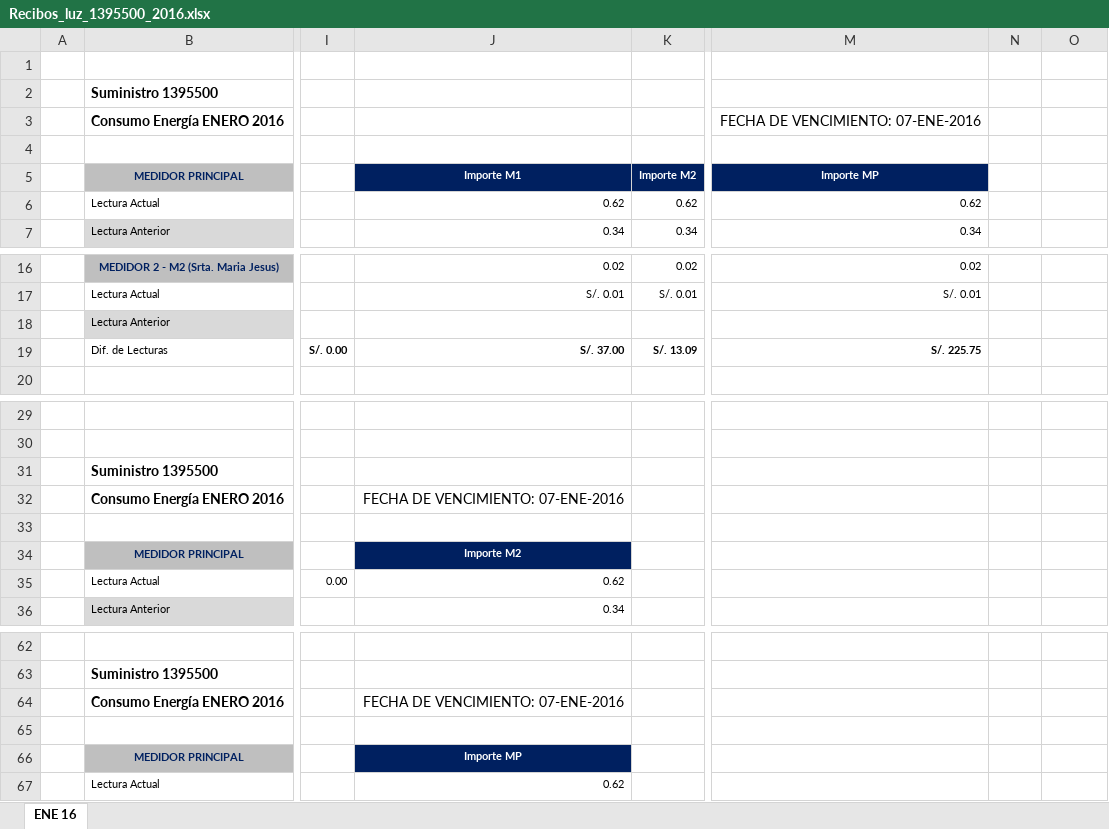
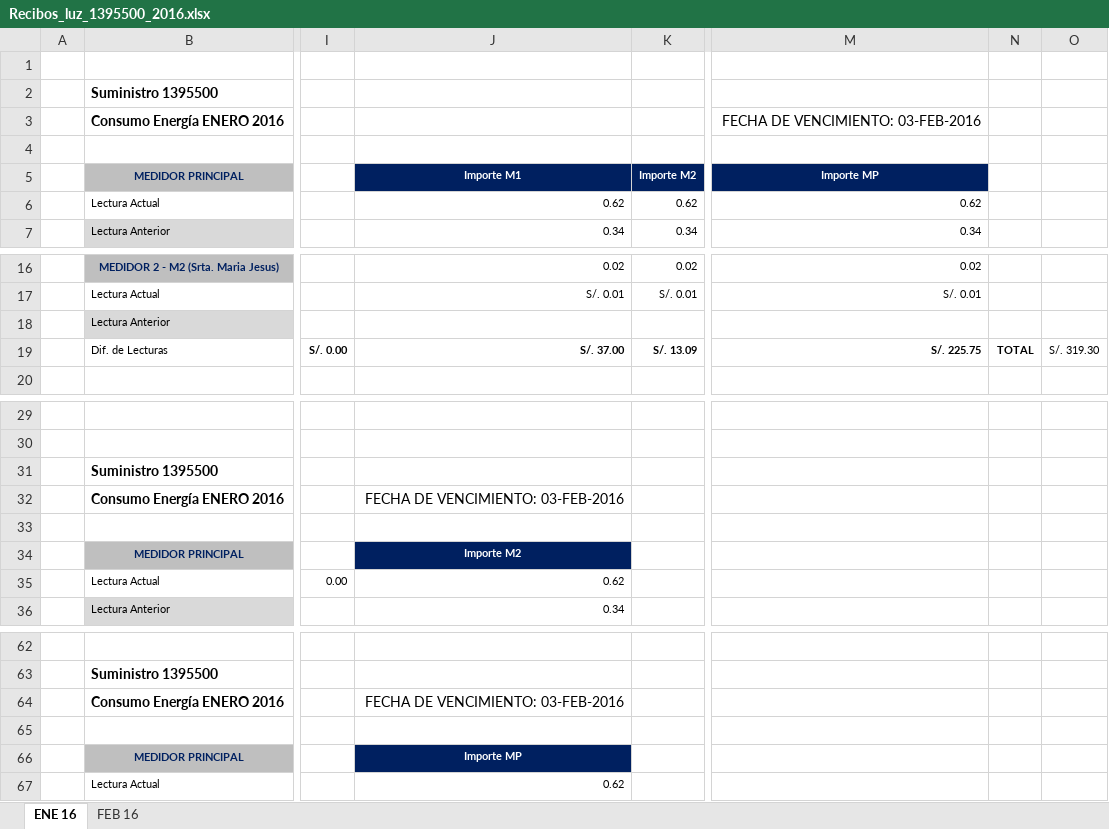
Before and after one commit to aludena18/pagos, an Excel workbook: Luz/SUM 1395500/Recibos_luz_1395500_2016.xlsx, sheet ENE 16, drawn as a sheet; only a part is shown, gaps mark what is left out; values as stored, in another font and other column widths than the file's, no borders; the diff names each change by its address in the sheet, - before the commit and + after, or states it on an @@ line.

```diff
--- a/Luz/SUM 1395500/Recibos_luz_1395500_2016.xlsx (sheet ENE 16)
+++ b/Luz/SUM 1395500/Recibos_luz_1395500_2016.xlsx (sheet ENE 16)
+sheet tab: FEB 16
-M3 (Importe MP): FECHA DE VENCIMIENTO: 07-ENE-2016
+M3 (Importe MP): FECHA DE VENCIMIENTO: 03-FEB-2016
-N19: (empty)
+N19: TOTAL
-O19: (empty)
+O19: S/. 319.30
-J32 (Importe M1): FECHA DE VENCIMIENTO: 07-ENE-2016
+J32 (Importe M1): FECHA DE VENCIMIENTO: 03-FEB-2016
-J64 (Importe M1): FECHA DE VENCIMIENTO: 07-ENE-2016
+J64 (Importe M1): FECHA DE VENCIMIENTO: 03-FEB-2016
```
Also changed, not shown: Luz/SUM 109048/Recibos_luz_109048_2016.xlsx, 6 other files.
